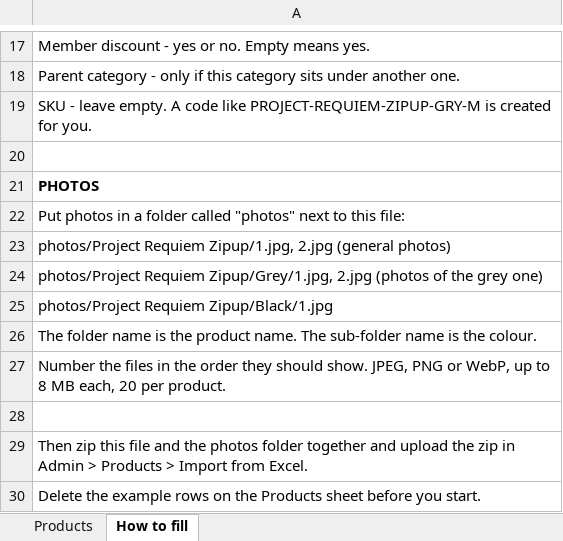
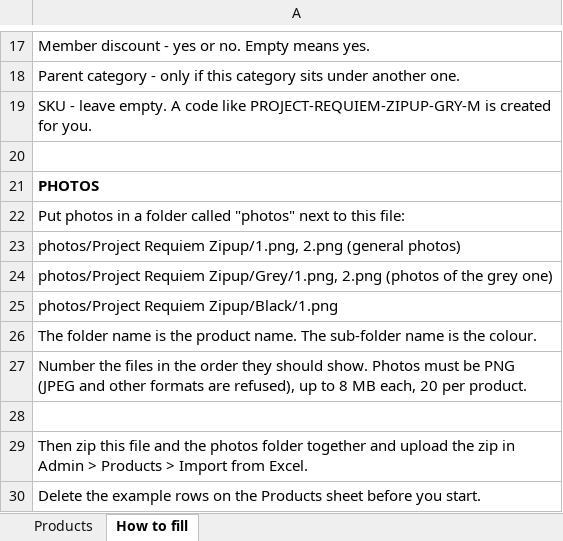
Before and after one commit to BuddhimanAi-Clients/rogueon-admin, an Excel workbook: public/templates/rogueon-products-template.xlsx, sheet How to fill, drawn as a sheet; only a part is shown, gaps mark what is left out; values as stored, in another font and other column widths than the file's, no borders; the diff names each change by its address in the sheet, - before the commit and + after, or states it on an @@ line.

```diff
--- a/public/templates/rogueon-products-template.xlsx (sheet How to fill)
+++ b/public/templates/rogueon-products-template.xlsx (sheet How to fill)
-A23: photos/Project Requiem Zipup/1.jpg, 2.jpg (general photos)
+A23: photos/Project Requiem Zipup/1.png, 2.png (general photos)
-A24: photos/Project Requiem Zipup/Grey/1.jpg, 2.jpg (photos of…
+A24: photos/Project Requiem Zipup/Grey/1.png, 2.png (photos of…
-A25: photos/Project Requiem Zipup/Black/1.jpg
+A25: photos/Project Requiem Zipup/Black/1.png
-A27: …should show. JPEG, PNG or WebP, up to…
+A27: …should show. Photos must be PNG (JPEG and other formats are refused), up to…
```
Also changed, not shown: 4 other files.
